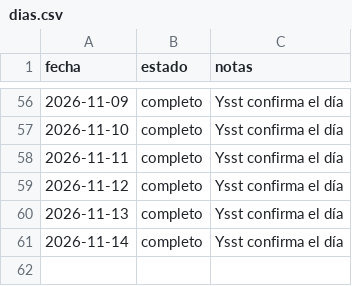
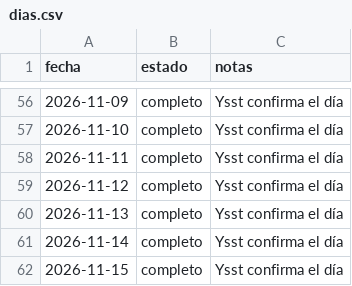
Before and after one commit to DreiSup/salud, a CSV file: datos/dias.csv, drawn as a sheet; only a part is shown, gaps mark what is left out.

```diff
--- a/datos/dias.csv
+++ b/datos/dias.csv
@@ -61 +61,2 @@ fecha,estado,notas
 2026-11-14,completo,Ysst confirma el día
+2026-11-15,completo,Ysst confirma el día
```
Also changed, not shown: datos/comida_items.csv, datos/comidas.csv.
